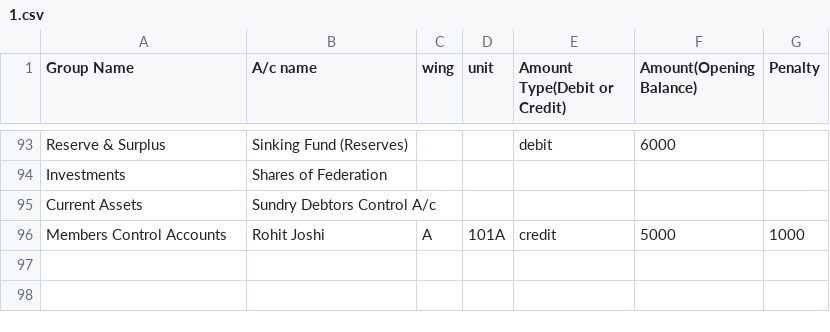
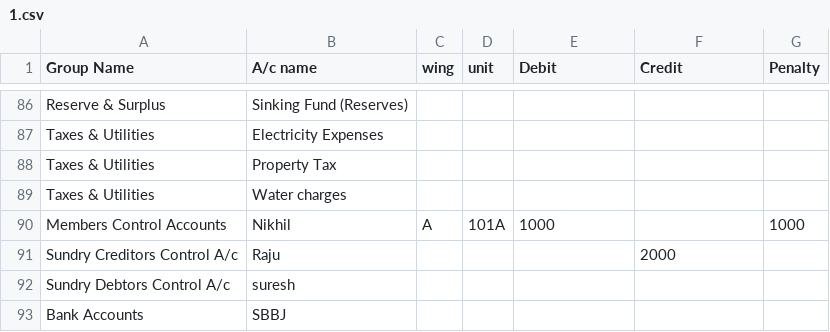
Before and after one commit to abhilashlohar/new_hm, a CSV file: app/webroot/openig_balance_csv_file/1.csv, drawn as a sheet; only a part is shown, gaps mark what is left out; addresses are those after the commit; the diff covers the shown part only; the diff names each change by its address in the sheet, - before the commit and + after, or states it on an @@ line.

```diff
--- a/app/webroot/openig_balance_csv_file/1.csv
+++ b/app/webroot/openig_balance_csv_file/1.csv
-E1: Amount Type(Debit or Credit)
+E1: Debit
-F1: Amount(Opening Balance)
+F1: Credit
-E86 (Debit): debit
+E86 (Debit): (empty)
-F86 (Credit): 6000
+F86 (Credit): (empty)
@@ row 94 moved to row 65: Investments @@
@@ row 95 moved to row 42: Current Assets @@
@@ row 32 moved to row 87: Taxes & Utilities @@
@@ row 43 moved to row 88: Taxes & Utilities @@
@@ row 50 moved to row 89: Taxes & Utilities @@
-B90 (A/c name): Rohit Joshi
+B90 (A/c name): Nikhil
-E90 (Debit): credit
+E90 (Debit): 1000
-F90 (Credit): 5000
+F90 (Credit): (empty)
+row 91: Sundry Creditors Control A/c | Raju |  |  |  | 2000
+row 92: Sundry Debtors Control A/c | suresh
+row 93: Bank Accounts | SBBJ
```
Also changed, not shown: 9 added rows, 15 removed rows, 60 moved rows and 3 edited cells elsewhere in this file, 2 other files.
